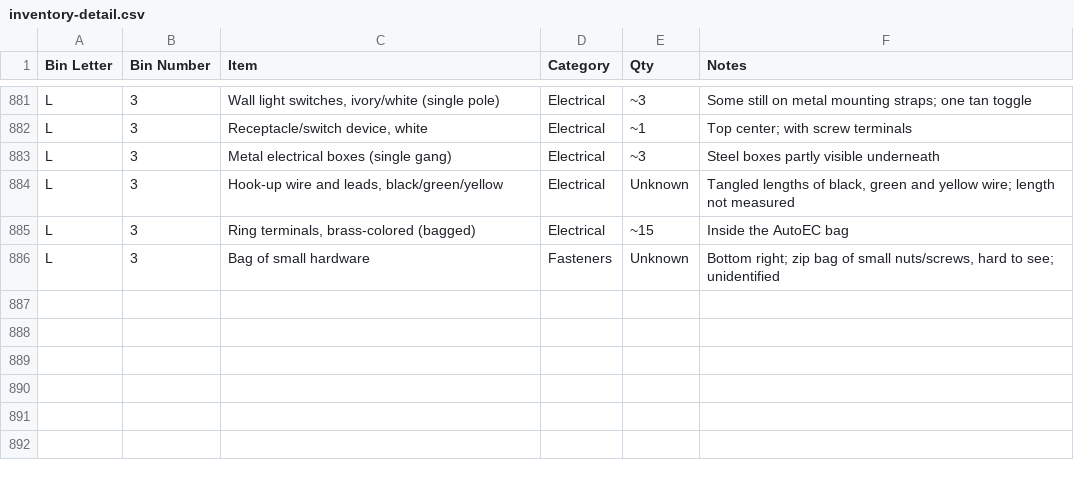
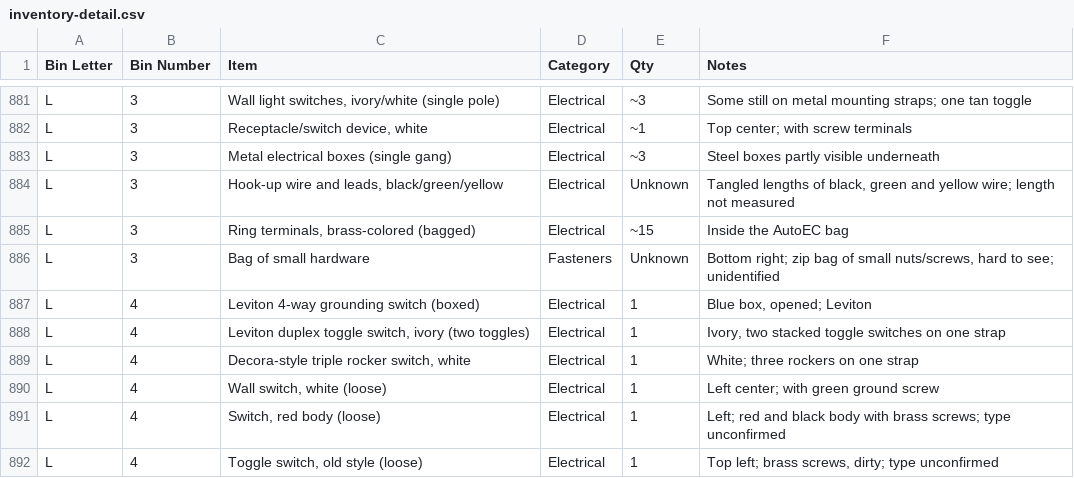
Before and after one commit to rhkim1292/asti-inventory, a CSV file: inventory-detail.csv, drawn as a sheet; only a part is shown, gaps mark what is left out.

```diff
--- a/inventory-detail.csv
+++ b/inventory-detail.csv
@@ -886 +886,7 @@ L,3,"Ring terminals, brass-colored (bagged)",Electrical,~15,Inside the AutoEC ba
 L,3,Bag of small hardware,Fasteners,Unknown,"Bottom right; zip bag of small nuts/screws, hard to see; unidentified"
+L,4,Leviton 4-way grounding switch (boxed),Electrical,1,"Blue box, opened; Leviton"
+L,4,"Leviton duplex toggle switch, ivory (two toggles)",Electrical,1,"Ivory, two stacked toggle switches on one strap"
+L,4,"Decora-style triple rocker switch, white",Electrical,1,White; three rockers on one strap
+L,4,"Wall switch, white (loose)",Electrical,1,Left center; with green ground screw
+L,4,"Switch, red body (loose)",Electrical,1,Left; red and black body with brass screws; type unconfirmed
+L,4,"Toggle switch, old style (loose)",Electrical,1,"Top left; brass screws, dirty; type unconfirmed"
```
Also changed, not shown: inventory.csv, 1 other file.
